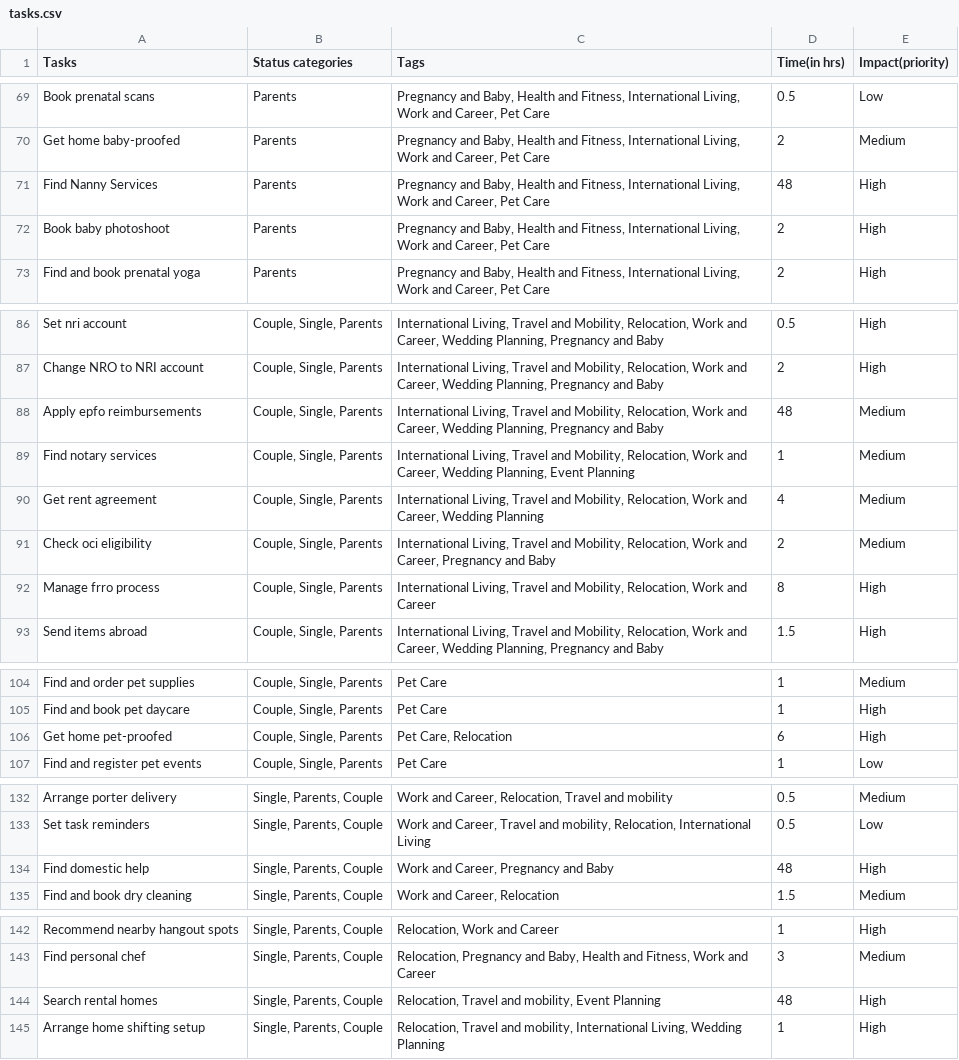
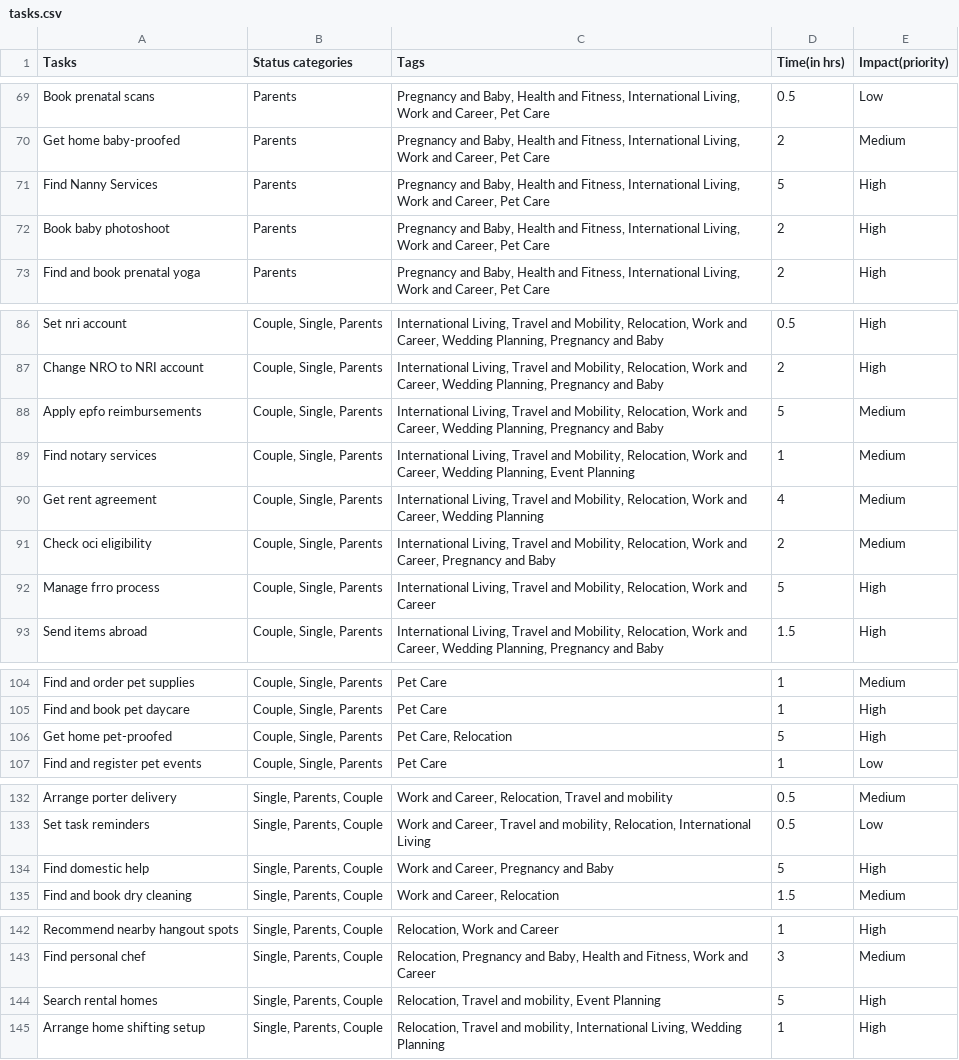
Before and after one commit to aarushi2934/faff-time-is-money, a CSV file: public/data/tasks.csv, drawn as a sheet; only a part is shown, gaps mark what is left out; the diff covers the shown part only.

```diff
--- a/public/data/tasks.csv
+++ b/public/data/tasks.csv
@@ -70,3 +70,3 @@ Book prenatal scans,"Parents","Pregnancy and Baby, Health and Fitness, Internati
 Get home baby-proofed,"Parents","Pregnancy and Baby, Health and Fitness, International Living, Work and Career, Pet Care",2,Medium
-Find Nanny Services,"Parents","Pregnancy and Baby, Health and Fitness, International Living, Work and Career, Pet Care",48,High
+Find Nanny Services,"Parents","Pregnancy and Baby, Health and Fitness, International Living, Work and Career, Pet Care",5,High
 Book baby photoshoot,"Parents","Pregnancy and Baby, Health and Fitness, International Living, Work and Career, Pet Care",2,High
@@ -87,3 +87,3 @@ Set nri account,"Couple, Single, Parents","International Living, Travel and Mobi
 Change NRO to NRI account,"Couple, Single, Parents","International Living, Travel and Mobility, Relocation, Work and Career, Wedding Planning, Pregnancy and Baby",2,High
-Apply epfo reimbursements,"Couple, Single, Parents","International Living, Travel and Mobility, Relocation, Work and Career, Wedding Planning, Pregnancy and Baby",48,Medium
+Apply epfo reimbursements,"Couple, Single, Parents","International Living, Travel and Mobility, Relocation, Work and Career, Wedding Planning, Pregnancy and Baby",5,Medium
 Find notary services,"Couple, Single, Parents","International Living, Travel and Mobility, Relocation, Work and Career, Wedding Planning, Event Planning",1,Medium
@@ -91,3 +91,3 @@ Get rent agreement,"Couple, Single, Parents","International Living, Travel and M
 Check oci eligibility,"Couple, Single, Parents","International Living, Travel and Mobility, Relocation, Work and Career, Pregnancy and Baby",2,Medium
-Manage frro process,"Couple, Single, Parents","International Living, Travel and Mobility, Relocation, Work and Career",8,High
+Manage frro process,"Couple, Single, Parents","International Living, Travel and Mobility, Relocation, Work and Career",5,High
 Send items abroad,"Couple, Single, Parents","International Living, Travel and Mobility, Relocation, Work and Career, Wedding Planning, Pregnancy and Baby",1.5,High
@@ -105,3 +105,3 @@ Find and order pet supplies,"Couple, Single, Parents","Pet Care",1,Medium
 Find and book pet daycare,"Couple, Single, Parents","Pet Care",1,High
-Get home pet-proofed,"Couple, Single, Parents","Pet Care, Relocation",6,High
+Get home pet-proofed,"Couple, Single, Parents","Pet Care, Relocation",5,High
 Find and register pet events,"Couple, Single, Parents","Pet Care",1,Low
@@ -133,3 +133,3 @@ Arrange porter delivery,"Single, Parents, Couple","Work and Career, Relocation,
 Set task reminders,"Single, Parents, Couple","Work and Career, Travel and mobility, Relocation, International Living",0.5,Low
-Find domestic help,"Single, Parents, Couple","Work and Career, Pregnancy and Baby",48,High
+Find domestic help,"Single, Parents, Couple","Work and Career, Pregnancy and Baby",5,High
 Find and book dry cleaning,"Single, Parents, Couple","Work and Career, Relocation",1.5,Medium
@@ -143,3 +143,3 @@ Recommend nearby hangout spots,"Single, Parents, Couple","Relocation, Work and C
 Find personal chef,"Single, Parents, Couple","Relocation, Pregnancy and Baby, Health and Fitness, Work and Career",3,Medium
-Search rental homes,"Single, Parents, Couple","Relocation, Travel and mobility, Event Planning",48,High
+Search rental homes,"Single, Parents, Couple","Relocation, Travel and mobility, Event Planning",5,High
 Arrange home shifting setup,"Single, Parents, Couple","Relocation, Travel and mobility, International Living, Wedding Planning",1,High
```
Also changed, not shown: 13 edited cells elsewhere in this file.
